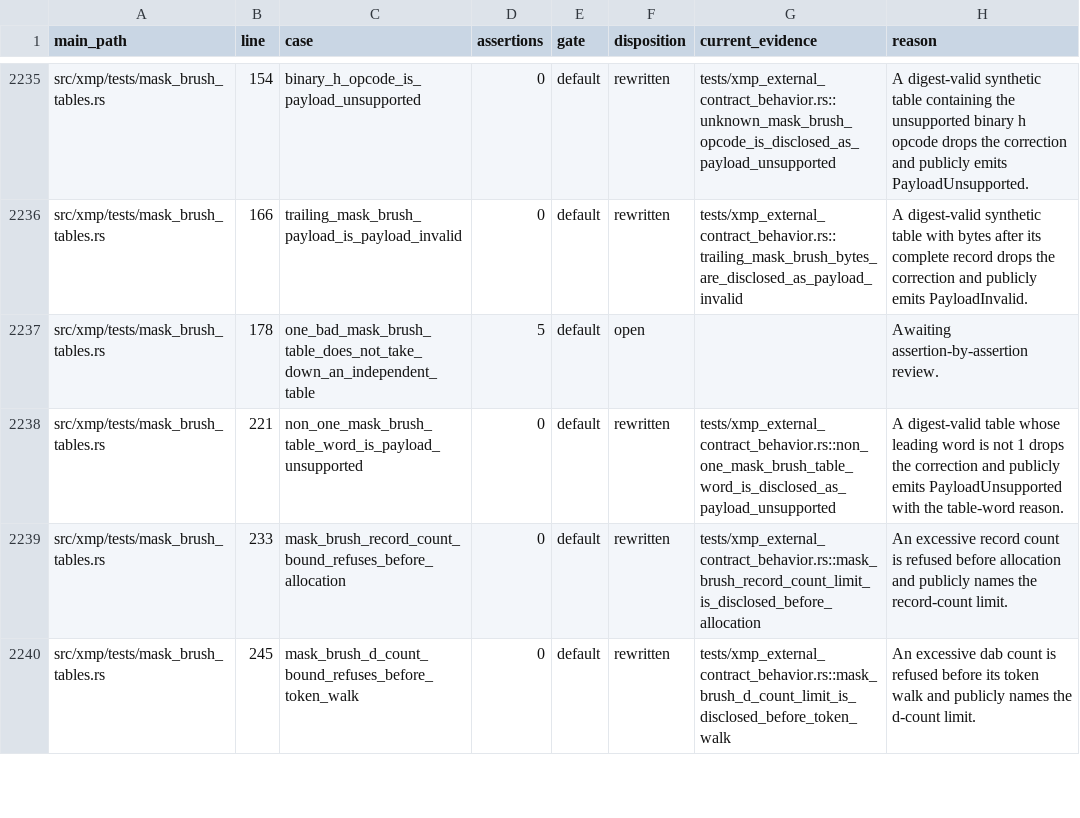
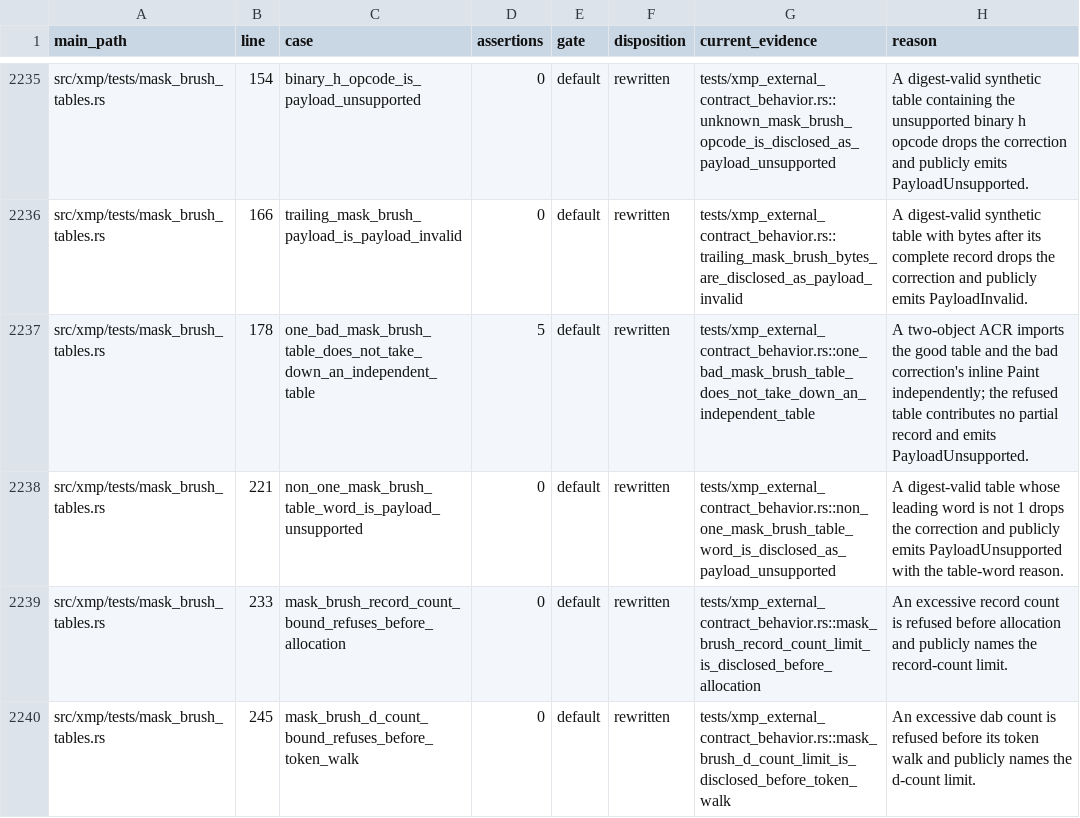
Before and after one commit to Leo-stone-dot/autoshade, a TSV file: docs/main_test_case_audit.tsv, drawn as a sheet; only a part is shown, gaps mark what is left out.

Commit message:
test(xmp): isolate brush table failures

```diff
--- a/docs/main_test_case_audit.tsv
+++ b/docs/main_test_case_audit.tsv
@@ -2236,3 +2236,3 @@ src/xmp/tests/mask_brush_tables.rs	154	binary_h_opcode_is_payload_unsupported	0
 src/xmp/tests/mask_brush_tables.rs	166	trailing_mask_brush_payload_is_payload_invalid	0	default	rewritten	tests/xmp_external_contract_behavior.rs::trailing_mask_brush_bytes_are_disclosed_as_payload_invalid	A digest-valid synthetic table with bytes after its complete record drops the correction and publicly emits PayloadInvalid.
-src/xmp/tests/mask_brush_tables.rs	178	one_bad_mask_brush_table_does_not_take_down_an_independent_table	5	default	open		Awaiting assertion-by-assertion review.
+src/xmp/tests/mask_brush_tables.rs	178	one_bad_mask_brush_table_does_not_take_down_an_independent_table	5	default	rewritten	tests/xmp_external_contract_behavior.rs::one_bad_mask_brush_table_does_not_take_down_an_independent_table	A two-object ACR imports the good table and the bad correction's inline Paint independently; the refused table contributes no partial record and emits PayloadUnsupported.
 src/xmp/tests/mask_brush_tables.rs	221	non_one_mask_brush_table_word_is_payload_unsupported	0	default	rewritten	tests/xmp_external_contract_behavior.rs::non_one_mask_brush_table_word_is_disclosed_as_payload_unsupported	A digest-valid table whose leading word is not 1 drops the correction and publicly emits PayloadUnsupported with the table-word reason.
```
Also changed, not shown: 2 other files.
